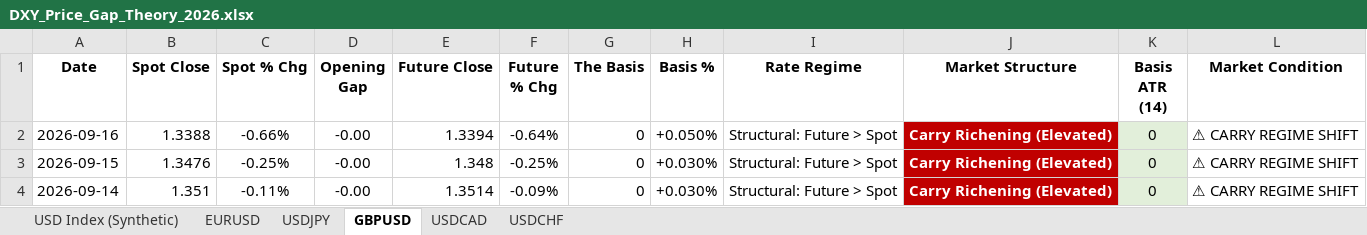
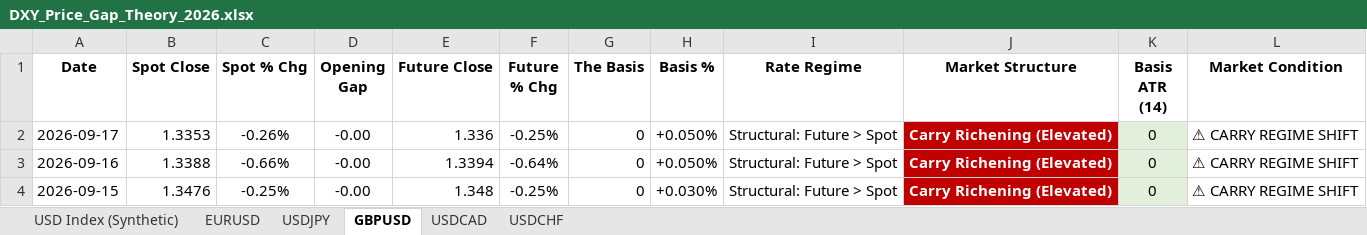
Before and after one commit to Jamesssurfer/DXYSpotvsFuture, an Excel workbook: DXY_Price_Gap_Theory_2026.xlsx, sheet GBPUSD, drawn as a sheet; only a part is shown; the shorter side is filled out with more unchanged rows; values as stored, in another font and other column widths than the file's, no borders; the diff names each change by its address in the sheet, - before the commit and + after, or states it on an @@ line.

```diff
--- a/DXY_Price_Gap_Theory_2026.xlsx (sheet GBPUSD)
+++ b/DXY_Price_Gap_Theory_2026.xlsx (sheet GBPUSD)
+row 2: 2026-09-17 | 1.3353 | -0.26% | -0.00 | 1.336 | -0.25% | 0 | +0.050% | Structural: Future > Spot | Carry Richening (Elevated) | 0 | ⚠ CARRY REGIME SHIFT
```
Also changed, not shown: sheet USD Index (Synthetic), sheet USDCAD, sheet EURUSD, sheet USDCHF, sheet USDJPY.
